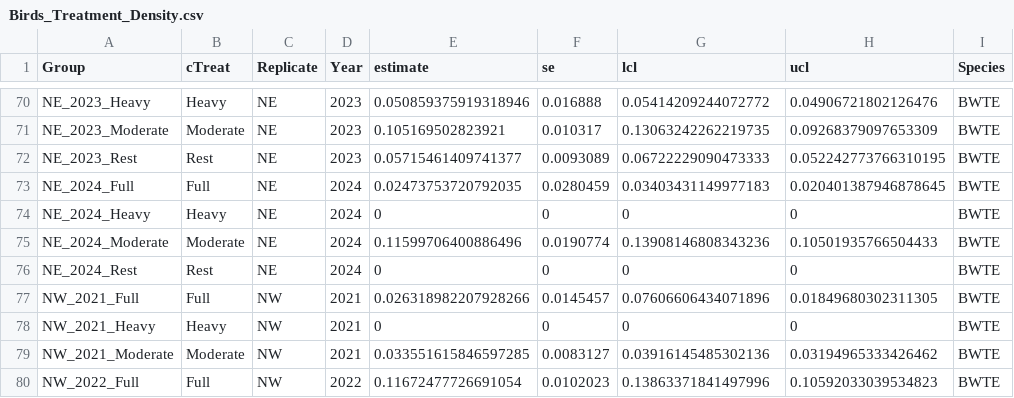
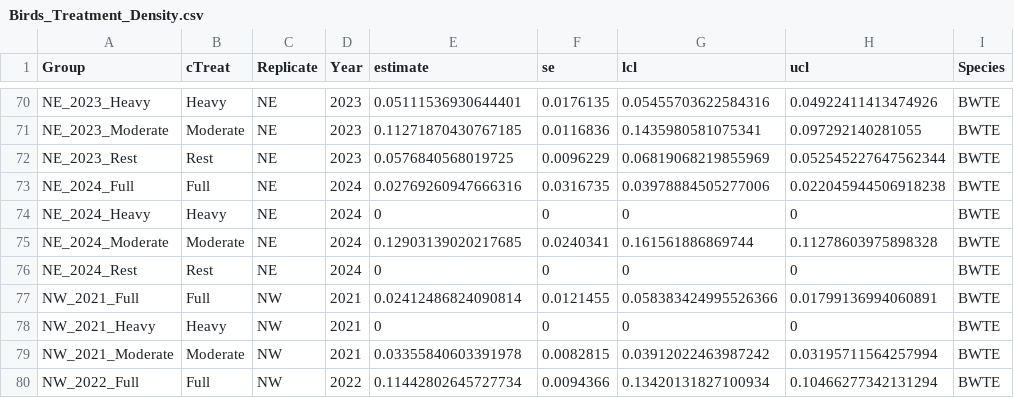
Before and after one commit to JClarke9/MTORG-Nesting, a CSV file: working/Birds_Treatment_Density.csv, drawn as a sheet; only a part is shown, gaps mark what is left out; the diff covers the shown part only; the diff names each change by its address in the sheet, - before the commit and + after, or states it on an @@ line.

```diff
--- a/working/Birds_Treatment_Density.csv
+++ b/working/Birds_Treatment_Density.csv
-E70 (estimate): 0.050859375919318946
+E70 (estimate): 0.05111536930644401
-F70 (se): 0.016888
+F70 (se): 0.0176135
-G70 (lcl): 0.05414209244072772
+G70 (lcl): 0.05455703622584316
-H70 (ucl): 0.04906721802126476
+H70 (ucl): 0.04922411413474926
-E71 (estimate): 0.105169502823921
+E71 (estimate): 0.11271870430767185
-F71 (se): 0.010317
+F71 (se): 0.0116836
-G71 (lcl): 0.13063242262219735
+G71 (lcl): 0.1435980581075341
-H71 (ucl): 0.09268379097653309
+H71 (ucl): 0.097292140281055
-E72 (estimate): 0.05715461409741377
+E72 (estimate): 0.0576840568019725
-F72 (se): 0.0093089
+F72 (se): 0.0096229
-G72 (lcl): 0.06722229090473333
+G72 (lcl): 0.06819068219855969
-H72 (ucl): 0.052242773766310195
+H72 (ucl): 0.052545227647562344
-E73 (estimate): 0.02473753720792035
+E73 (estimate): 0.02769260947666316
-F73 (se): 0.0280459
+F73 (se): 0.0316735
-G73 (lcl): 0.03403431149977183
+G73 (lcl): 0.03978884505277006
-H73 (ucl): 0.020401387946878645
+H73 (ucl): 0.022045944506918238
-E75 (estimate): 0.11599706400886496
+E75 (estimate): 0.12903139020217685
-F75 (se): 0.0190774
+F75 (se): 0.0240341
-G75 (lcl): 0.13908146808343236
+G75 (lcl): 0.161561886869744
-H75 (ucl): 0.10501935766504433
+H75 (ucl): 0.11278603975898328
-E77 (estimate): 0.026318982207928266
+E77 (estimate): 0.02412486824090814
-F77 (se): 0.0145457
+F77 (se): 0.0121455
-G77 (lcl): 0.07606606434071896
+G77 (lcl): 0.058383424995526366
-H77 (ucl): 0.01849680302311305
+H77 (ucl): 0.01799136994060891
-E79 (estimate): 0.033551615846597285
+E79 (estimate): 0.03355840603391978
-F79 (se): 0.0083127
+F79 (se): 0.0082815
-G79 (lcl): 0.03916145485302136
+G79 (lcl): 0.03912022463987242
-H79 (ucl): 0.03194965333426462
+H79 (ucl): 0.03195711564257994
-E80 (estimate): 0.11672477726691054
+E80 (estimate): 0.11442802645727734
-F80 (se): 0.0102023
+F80 (se): 0.0094366
-G80 (lcl): 0.13863371841497996
+G80 (lcl): 0.13420131827100934
-H80 (ucl): 0.10592033039534823
+H80 (ucl): 0.10466277342131294
```
Also changed, not shown: 165 edited cells elsewhere in this file, working/MTORG_str.csv, working/VegAdj.csv, 15 other files.
